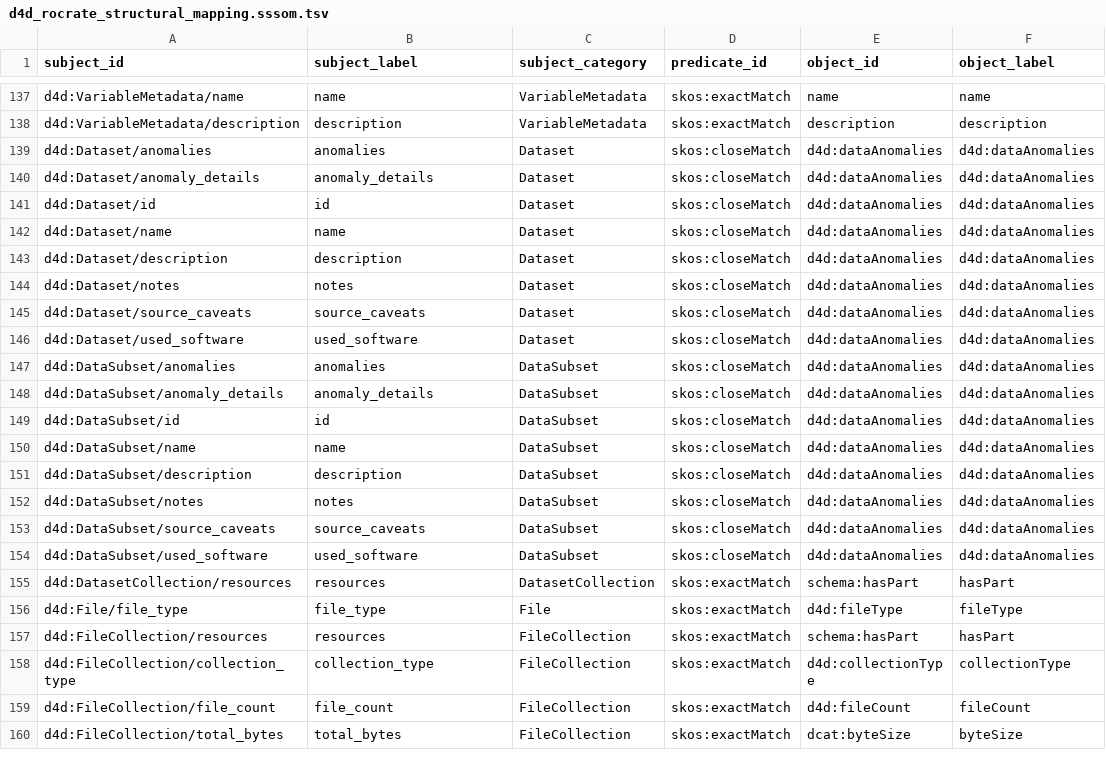
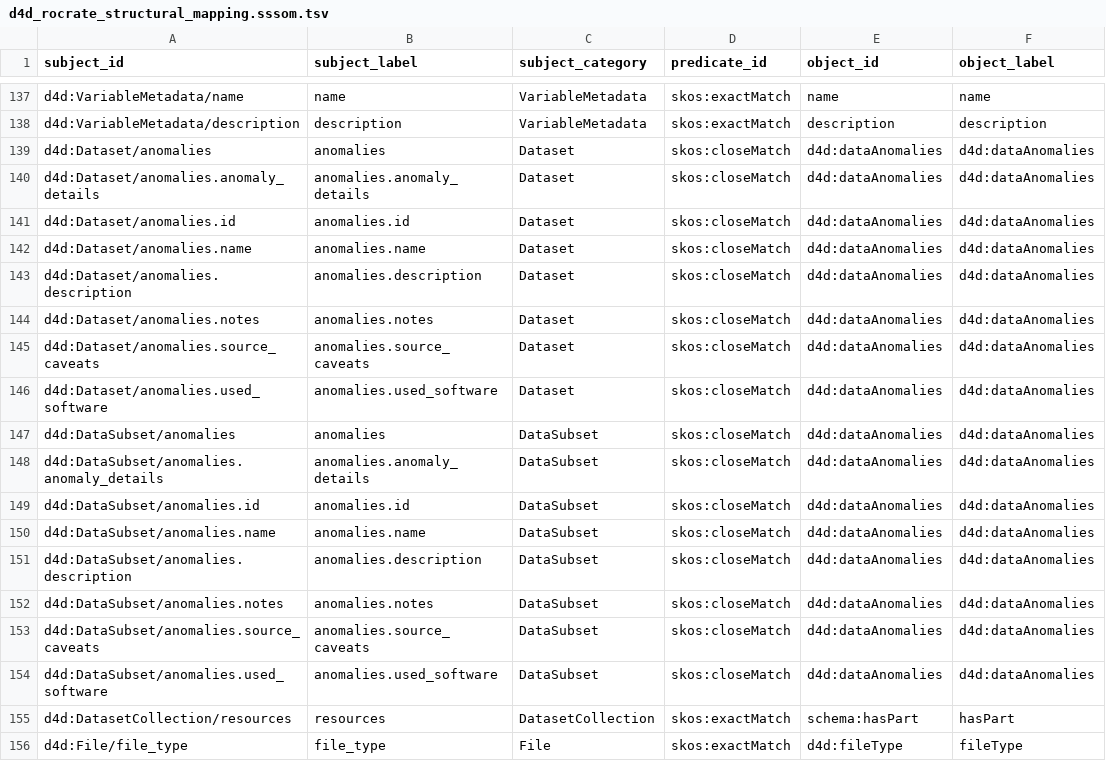
Before and after one commit to bridge2ai/data-sheets-schema, a TSV file: data/semantic_exchange/d4d_rocrate_structural_mapping.sssom.tsv, drawn as a sheet; only a part is shown, gaps mark what is left out; the shorter side is filled out with more unchanged rows; the diff names each change by its address in the sheet, - before the commit and + after, or states it on an @@ line.

```diff
--- a/data/semantic_exchange/d4d_rocrate_structural_mapping.sssom.tsv
+++ b/data/semantic_exchange/d4d_rocrate_structural_mapping.sssom.tsv
-A140 (subject_id): d4d:Dataset/anomaly_details
+A140 (subject_id): d4d:Dataset/anomalies.anomaly_details
-B140 (subject_label): anomaly_details
+B140 (subject_label): anomalies.anomaly_details
-A141 (subject_id): d4d:Dataset/id
+A141 (subject_id): d4d:Dataset/anomalies.id
-B141 (subject_label): id
+B141 (subject_label): anomalies.id
-A142 (subject_id): d4d:Dataset/name
+A142 (subject_id): d4d:Dataset/anomalies.name
-B142 (subject_label): name
+B142 (subject_label): anomalies.name
-A143 (subject_id): d4d:Dataset/description
+A143 (subject_id): d4d:Dataset/anomalies.description
-B143 (subject_label): description
+B143 (subject_label): anomalies.description
-A144 (subject_id): d4d:Dataset/notes
+A144 (subject_id): d4d:Dataset/anomalies.notes
-B144 (subject_label): notes
+B144 (subject_label): anomalies.notes
-A145 (subject_id): d4d:Dataset/source_caveats
+A145 (subject_id): d4d:Dataset/anomalies.source_caveats
-B145 (subject_label): source_caveats
+B145 (subject_label): anomalies.source_caveats
-A146 (subject_id): d4d:Dataset/used_software
+A146 (subject_id): d4d:Dataset/anomalies.used_software
-B146 (subject_label): used_software
+B146 (subject_label): anomalies.used_software
-A148 (subject_id): d4d:DataSubset/anomaly_details
+A148 (subject_id): d4d:DataSubset/anomalies.anomaly_details
-B148 (subject_label): anomaly_details
+B148 (subject_label): anomalies.anomaly_details
-A149 (subject_id): d4d:DataSubset/id
+A149 (subject_id): d4d:DataSubset/anomalies.id
-B149 (subject_label): id
+B149 (subject_label): anomalies.id
-A150 (subject_id): d4d:DataSubset/name
+A150 (subject_id): d4d:DataSubset/anomalies.name
-B150 (subject_label): name
+B150 (subject_label): anomalies.name
-A151 (subject_id): d4d:DataSubset/description
+A151 (subject_id): d4d:DataSubset/anomalies.description
-B151 (subject_label): description
+B151 (subject_label): anomalies.description
-A152 (subject_id): d4d:DataSubset/notes
+A152 (subject_id): d4d:DataSubset/anomalies.notes
-B152 (subject_label): notes
+B152 (subject_label): anomalies.notes
-A153 (subject_id): d4d:DataSubset/source_caveats
+A153 (subject_id): d4d:DataSubset/anomalies.source_caveats
-B153 (subject_label): source_caveats
+B153 (subject_label): anomalies.source_caveats
-A154 (subject_id): d4d:DataSubset/used_software
+A154 (subject_id): d4d:DataSubset/anomalies.used_software
-B154 (subject_label): used_software
+B154 (subject_label): anomalies.used_software
```
Also changed, not shown: 2 other files.
